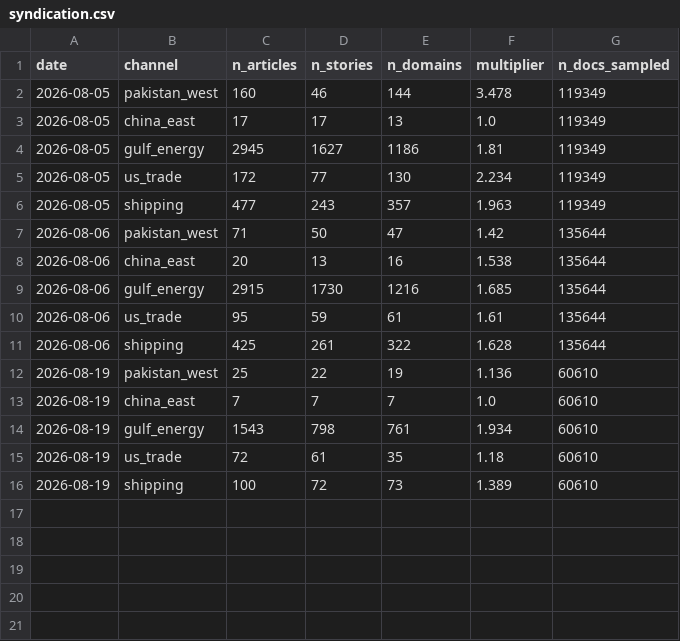
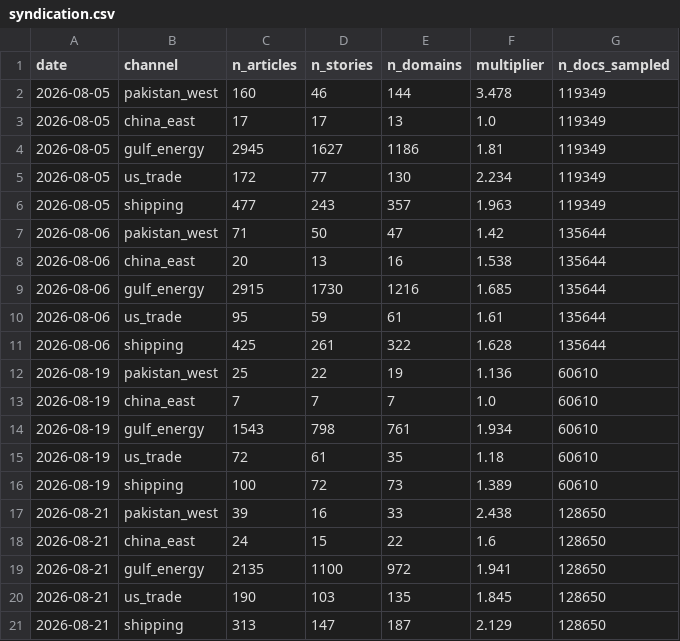
Before and after one commit to PlausibleDissent9/india-geopolitical-risk-monitor, a CSV file: data/raw/syndication.csv, drawn as a sheet; the diff names each change by its address in the sheet, - before the commit and + after, or states it on an @@ line.

```diff
--- a/data/raw/syndication.csv
+++ b/data/raw/syndication.csv
+row 17: 2026-08-21 | pakistan_west | 39 | 16 | 33 | 2.438 | 128650
+row 18: 2026-08-21 | china_east | 24 | 15 | 22 | 1.6 | 128650
+row 19: 2026-08-21 | gulf_energy | 2135 | 1100 | 972 | 1.941 | 128650
+row 20: 2026-08-21 | us_trade | 190 | 103 | 135 | 1.845 | 128650
+row 21: 2026-08-21 | shipping | 313 | 147 | 187 | 2.129 | 128650
```
Also changed, not shown: data/raw/comparator_salience.csv, data/raw/country_china_volume.csv, 49 other files.
